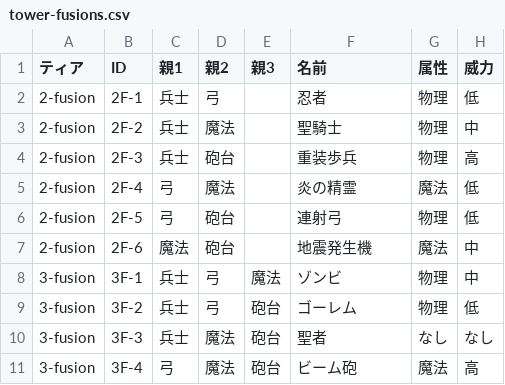
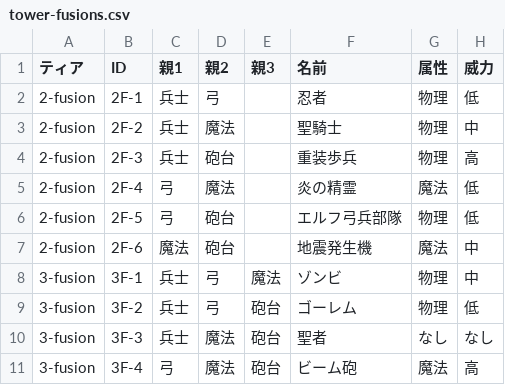
Before and after one commit to leeneely744/ClickToDestroy, a CSV file: Docs/design/tower-fusions.csv, drawn as a sheet; only a part is shown; the diff names each change by its address in the sheet, - before the commit and + after, or states it on an @@ line.

Commit message:
Add Elf Archer tower components and skills
- Implemented ElfArcherAttackController to manage attack animations for Elf Archers.
- Created ElfArcherSpeedUpSkill to boost attack speed and activate an additional archer.
- Developed ElfArcherSpriteAnimator for handling sprite animations during idle and attack states.
- Enhanced Projectile class to allow rotation towards the target during flight.
- Updated tower fusion documentation to reflect new Elf Archer tower and its attributes.

```diff
--- a/Docs/design/tower-fusions.csv
+++ b/Docs/design/tower-fusions.csv
-F6 (名前): 連射弓
+F6 (名前): エルフ弓兵部隊
```
Also changed, not shown: 21 other files.
